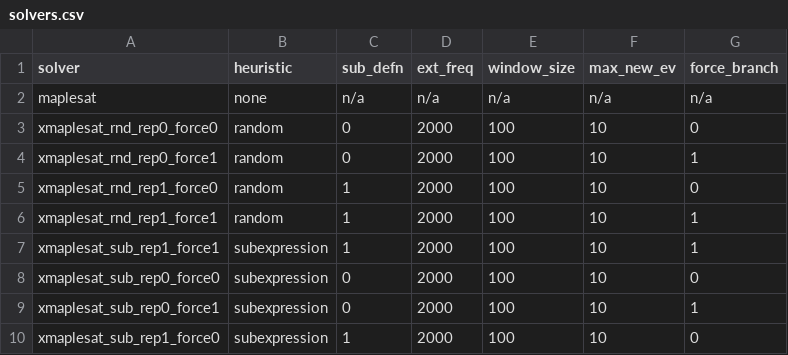
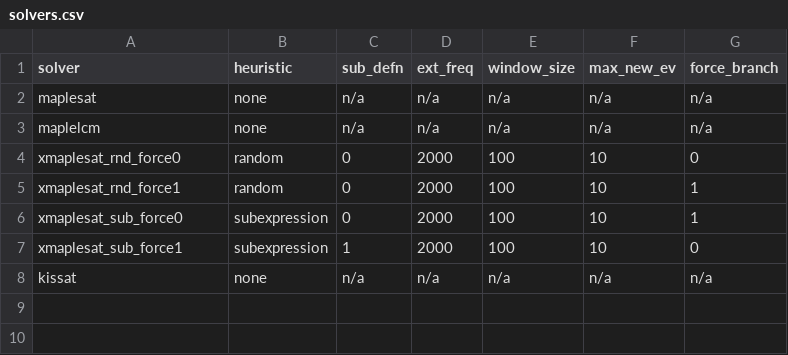
Before and after one commit to chjon/xMapleSAT, a CSV file: solvers.csv, drawn as a sheet.

```diff
--- a/solvers.csv
+++ b/solvers.csv
@@ -2,9 +2,7 @@ solver,heuristic,sub_defn,ext_freq,window_size,max_new_ev,force_branch
 maplesat,none,n/a,n/a,n/a,n/a,n/a
-xmaplesat_rnd_rep0_force0,random,0,2000,100,10,0
-xmaplesat_rnd_rep0_force1,random,0,2000,100,10,1
-xmaplesat_rnd_rep1_force0,random,1,2000,100,10,0
-xmaplesat_rnd_rep1_force1,random,1,2000,100,10,1
-xmaplesat_sub_rep1_force1,subexpression,1,2000,100,10,1
-xmaplesat_sub_rep0_force0,subexpression,0,2000,100,10,0
-xmaplesat_sub_rep0_force1,subexpression,0,2000,100,10,1
-xmaplesat_sub_rep1_force0,subexpression,1,2000,100,10,0
+maplelcm,none,n/a,n/a,n/a,n/a,n/a
+xmaplesat_rnd_force0,random,0,2000,100,10,0
+xmaplesat_rnd_force1,random,0,2000,100,10,1
+xmaplesat_sub_force0,subexpression,0,2000,100,10,1
+xmaplesat_sub_force1,subexpression,1,2000,100,10,0
+kissat,none,n/a,n/a,n/a,n/a,n/a
```
Also changed, not shown: 2 other files.
